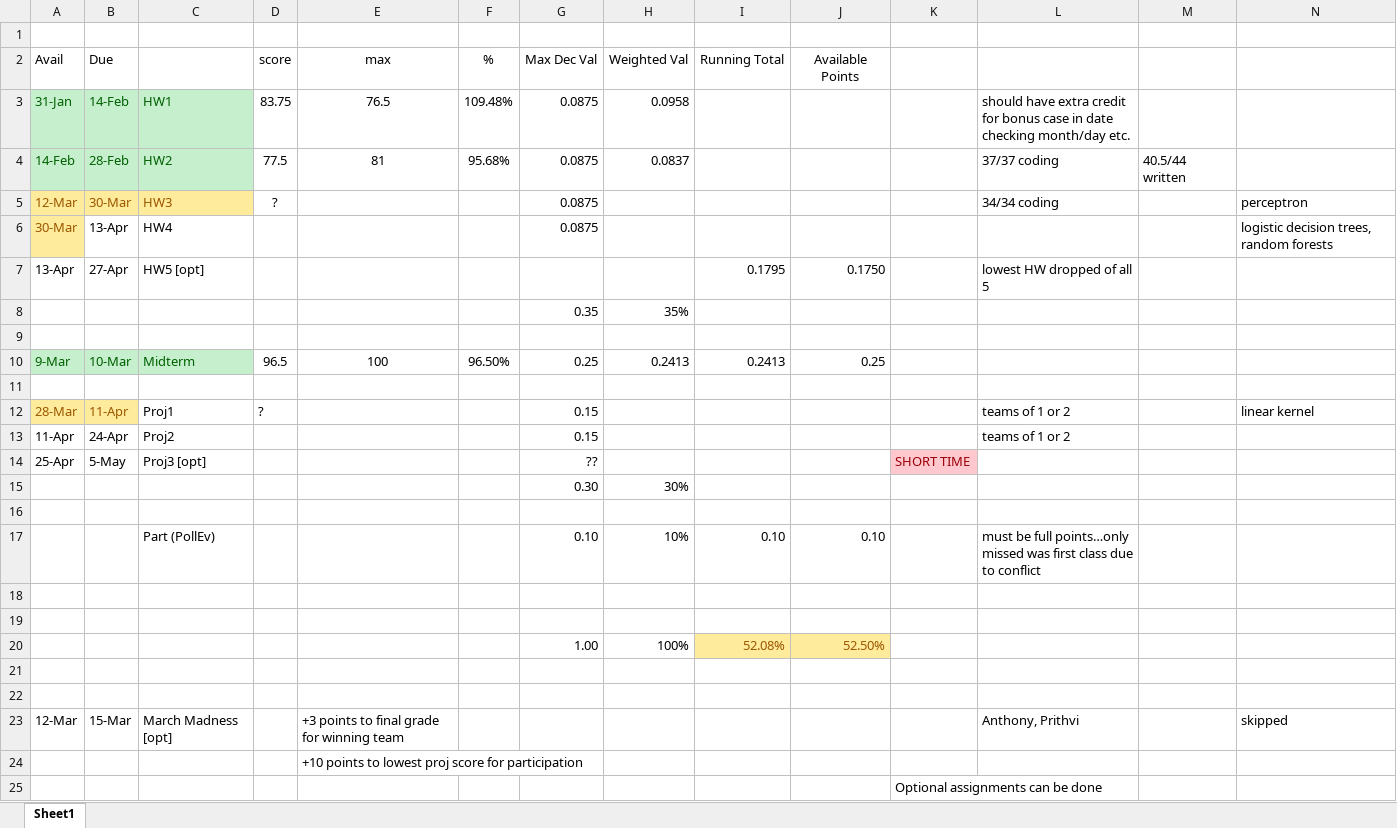
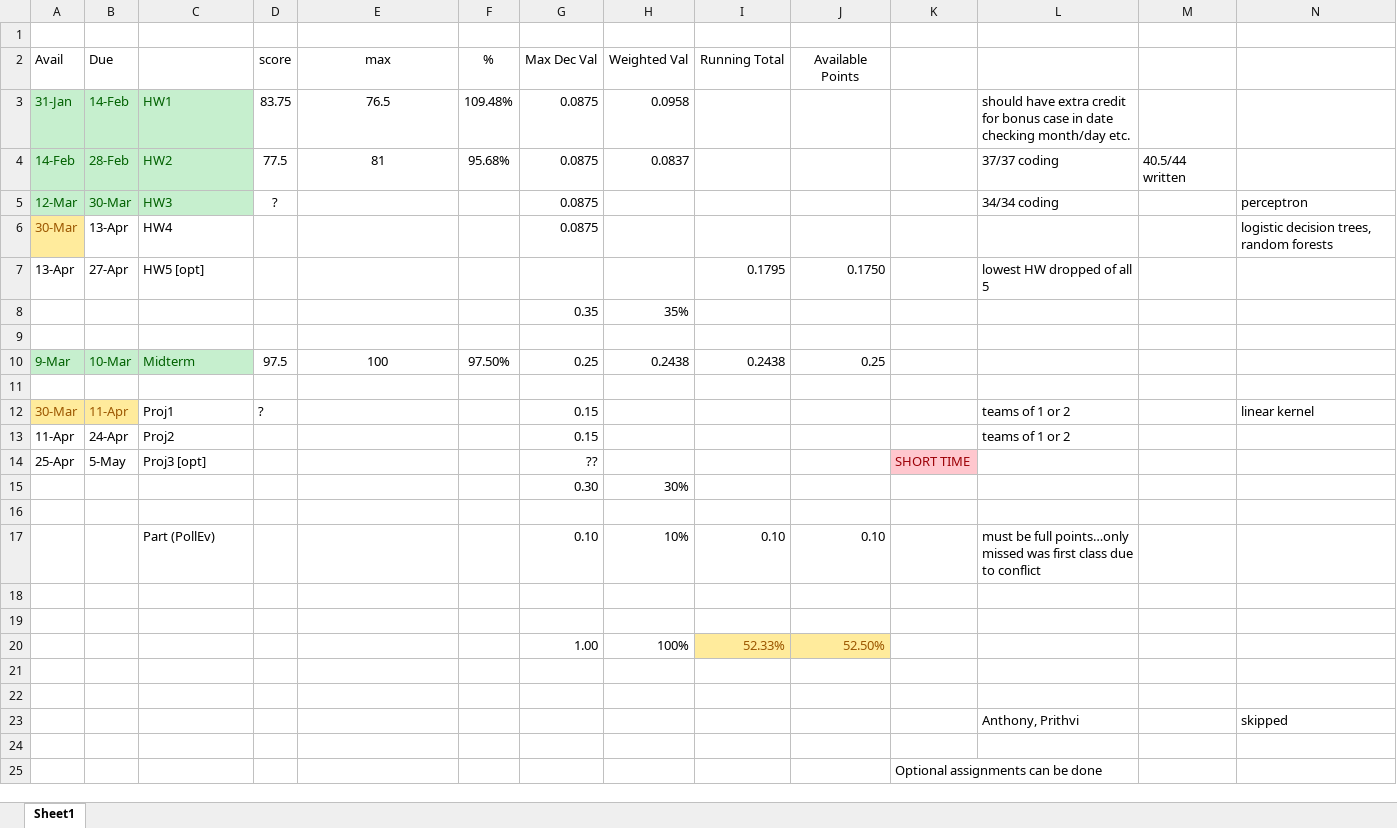
Before and after one commit to rockett-m/CS0135, an Excel workbook: GradeCalcCS135.xlsx, sheet Sheet1, drawn as a sheet; only a part is shown; values as stored, in another font and other column widths than the file's, no borders; removed rows and columns are numbered as before the commit, all else as after; rows hold the shown columns only; the diff names each change by its address in the sheet, - before the commit and + after, or states it on an @@ line.

```diff
--- a/GradeCalcCS135.xlsx (sheet Sheet1)
+++ b/GradeCalcCS135.xlsx (sheet Sheet1)
@@ A5:C5 fill: #FFEB9C → #C6EFCE, text colour: #9C5700 → #006100 @@
-D10 (score): 96.5
+D10 (score): 97.5
-F10 (%): 96.50%
+F10 (%): 97.50%
-H10 (Weighted Val): 0.2413
+H10 (Weighted Val): 0.2438
-I10 (Running Total): 0.2413
+I10 (Running Total): 0.2438
-A12 (Avail): 28-Mar
+A12 (Avail): 30-Mar
-I20 (Running Total): 52.08%
+I20 (Running Total): 52.33%
-row 23: 12-Mar | 15-Mar | March Madness [opt] |  | +3 points to final grade for winning team |  |  |  |  |  |  | Anthony, Prithvi |  | skipped
+row 23:  |  |  |  |  |  |  |  |  |  |  | Anthony, Prithvi |  | skipped
-E24 (max): +10 points to lowest proj score for participation
+E24 (max): (empty)
```
Also changed, not shown: 13 other files.
